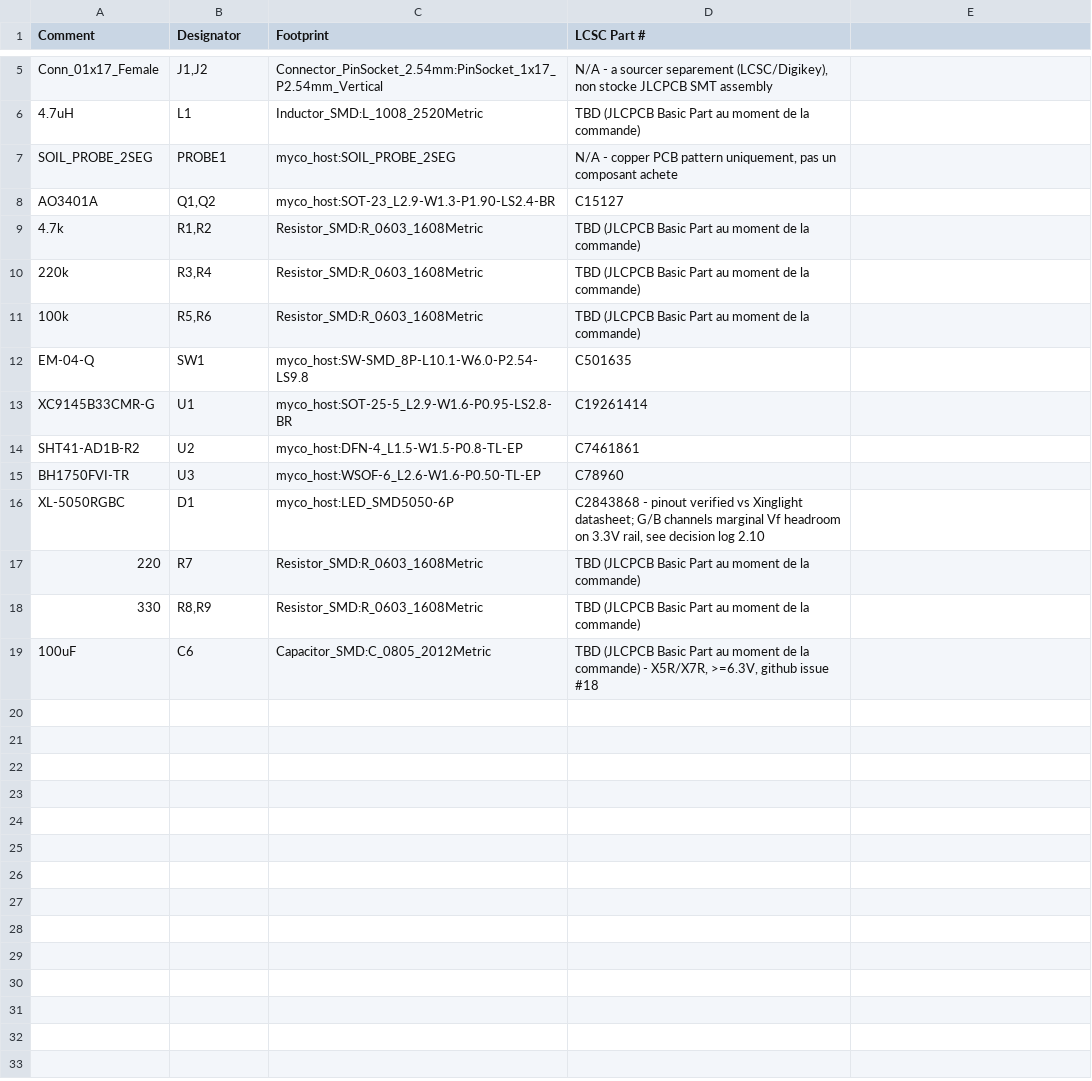
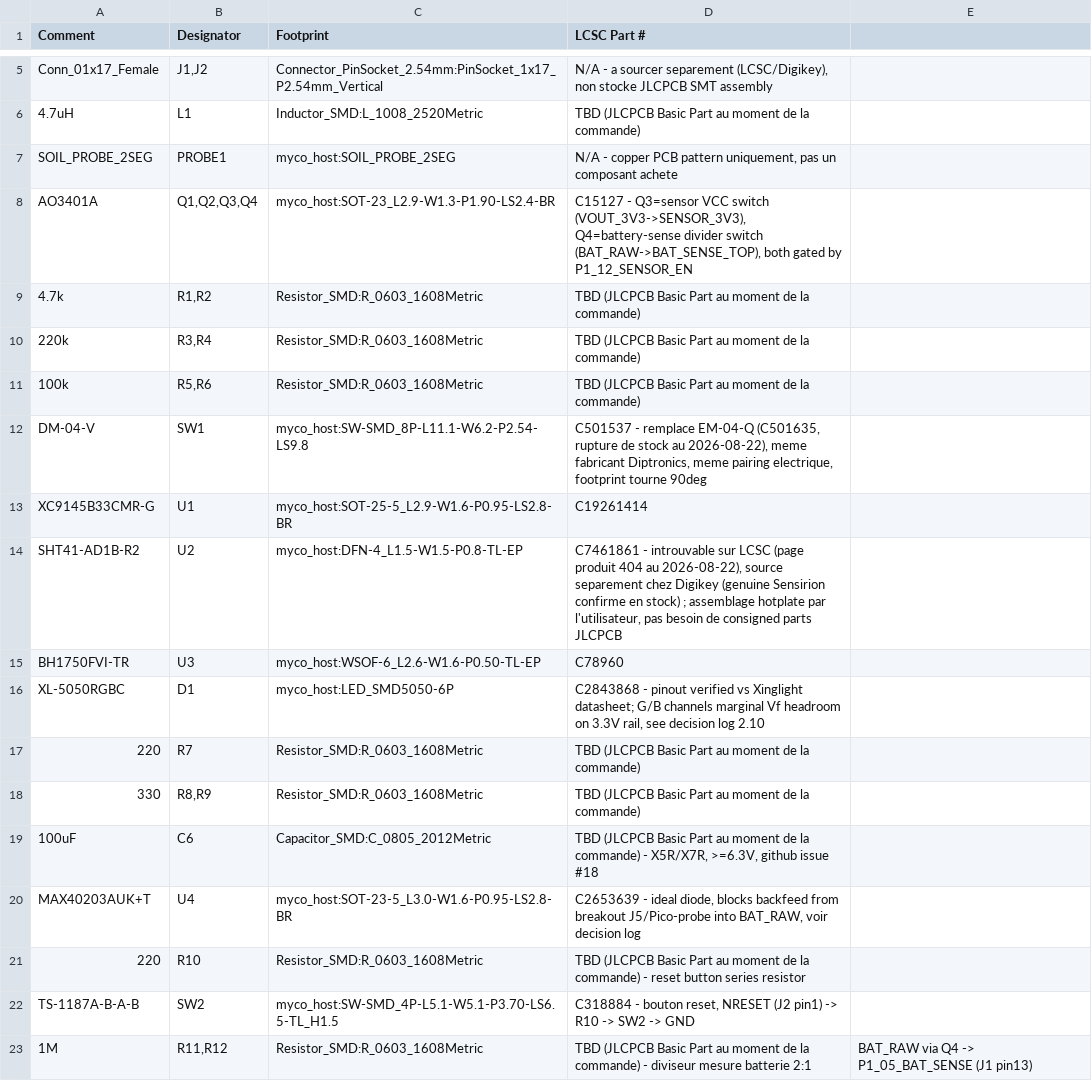
Before and after one commit to ludodefgh/PlantSensor, a CSV file: hardware/myco-mini-host-pcb/bom_jlcpcb.csv, drawn as a sheet; only a part is shown, gaps mark what is left out.

```diff
--- a/hardware/myco-mini-host-pcb/bom_jlcpcb.csv
+++ b/hardware/myco-mini-host-pcb/bom_jlcpcb.csv
@@ -7,3 +7,3 @@ Conn_01x17_Female,"J1,J2",Connector_PinSocket_2.54mm:PinSocket_1x17_P2.54mm_Vert
 SOIL_PROBE_2SEG,PROBE1,myco_host:SOIL_PROBE_2SEG,"N/A - copper PCB pattern uniquement, pas un composant achete"
-AO3401A,"Q1,Q2",myco_host:SOT-23_L2.9-W1.3-P1.90-LS2.4-BR,C15127
+AO3401A,"Q1,Q2,Q3,Q4",myco_host:SOT-23_L2.9-W1.3-P1.90-LS2.4-BR,"C15127 - Q3=sensor VCC switch (VOUT_3V3->SENSOR_3V3), Q4=battery-sense divider switch (BAT_RAW->BAT_SENSE_TOP), both gated by P1_12_SENSOR_EN"
 4.7k,"R1,R2",Resistor_SMD:R_0603_1608Metric,TBD (JLCPCB Basic Part au moment de la commande)
@@ -11,5 +11,5 @@ AO3401A,"Q1,Q2",myco_host:SOT-23_L2.9-W1.3-P1.90-LS2.4-BR,C15127
 100k,"R5,R6",Resistor_SMD:R_0603_1608Metric,TBD (JLCPCB Basic Part au moment de la commande)
-EM-04-Q,SW1,myco_host:SW-SMD_8P-L10.1-W6.0-P2.54-LS9.8,C501635
+DM-04-V,SW1,myco_host:SW-SMD_8P-L11.1-W6.2-P2.54-LS9.8,"C501537 - remplace EM-04-Q (C501635, rupture de stock au 2026-08-22), meme fabricant Diptronics, meme pairing electrique, footprint tourne 90deg"
 XC9145B33CMR-G,U1,myco_host:SOT-25-5_L2.9-W1.6-P0.95-LS2.8-BR,C19261414
-SHT41-AD1B-R2,U2,myco_host:DFN-4_L1.5-W1.5-P0.8-TL-EP,C7461861
+SHT41-AD1B-R2,U2,myco_host:DFN-4_L1.5-W1.5-P0.8-TL-EP,"C7461861 - introuvable sur LCSC (page produit 404 au 2026-08-22), source separement chez Digikey (genuine Sensirion confirme en stock) ; assemblage hotplate par l'utilisateur, pas besoin de consigned parts JLCPCB"
 BH1750FVI-TR,U3,myco_host:WSOF-6_L2.6-W1.6-P0.50-TL-EP,C78960
@@ -19 +19,5 @@ XL-5050RGBC,D1,myco_host:LED_SMD5050-6P,"C2843868 - pinout verified vs Xinglight
 100uF,C6,Capacitor_SMD:C_0805_2012Metric,"TBD (JLCPCB Basic Part au moment de la commande) - X5R/X7R, >=6.3V, github issue #18"
+MAX40203AUK+T,U4,myco_host:SOT-23-5_L3.0-W1.6-P0.95-LS2.8-BR,"C2653639 - ideal diode, blocks backfeed from breakout J5/Pico-probe into BAT_RAW, voir decision log"
+220,R10,Resistor_SMD:R_0603_1608Metric,TBD (JLCPCB Basic Part au moment de la commande) - reset button series resistor
+TS-1187A-B-A-B,SW2,myco_host:SW-SMD_4P-L5.1-W5.1-P3.70-LS6.5-TL_H1.5,"C318884 - bouton reset, NRESET (J2 pin1) -> R10 -> SW2 -> GND"
+1M,"R11,R12",Resistor_SMD:R_0603_1608Metric,TBD (JLCPCB Basic Part au moment de la commande) - diviseur mesure batterie 2:1, BAT_RAW via Q4 -> P1_05_BAT_SENSE (J1 pin13)
```
Also changed, not shown: 14 other files.
